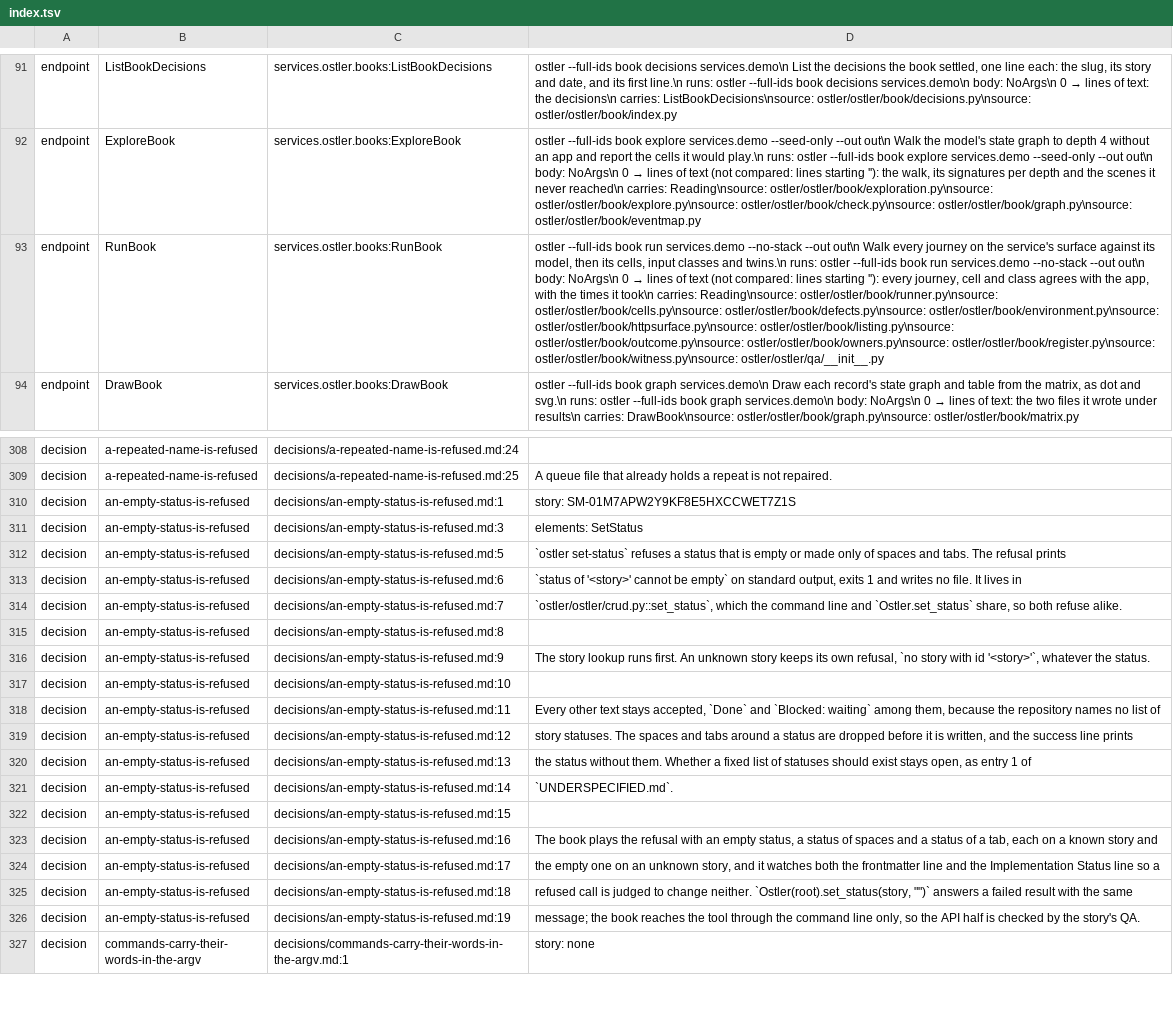
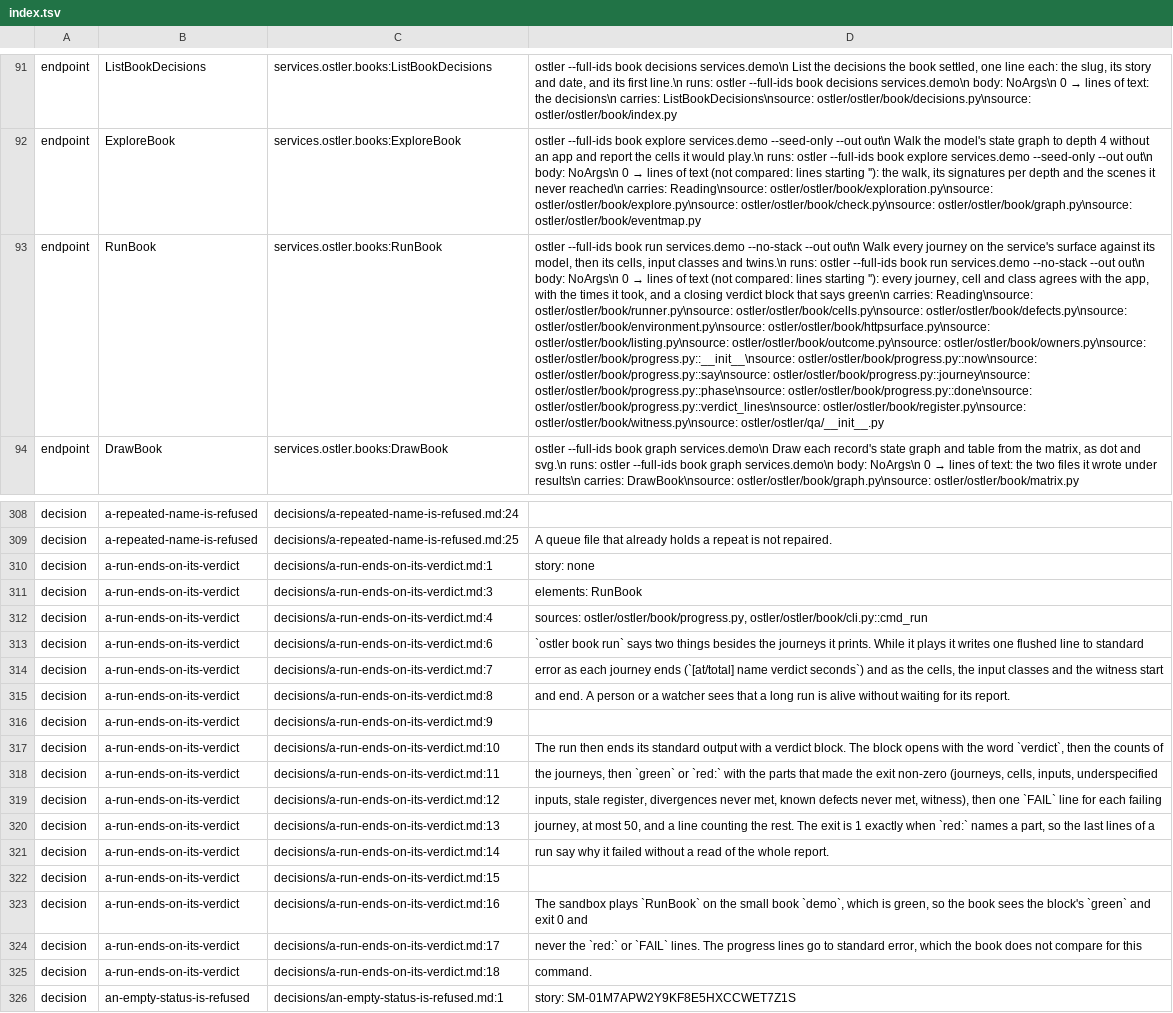
Before and after one commit to GabrielCpp/stablemate, a TSV file: services/ostler/index.tsv, drawn as a sheet; only a part is shown, gaps mark what is left out; the shorter side is filled out with more unchanged rows; the diff names each change by its address in the sheet, - before the commit and + after, or states it on an @@ line.

Commit message:
docs(ostler): catch the ostler book up with the app

```diff
--- a/services/ostler/index.tsv
+++ b/services/ostler/index.tsv
-D93: …times it took\n carries: Reading\nsource: ostler/ostler/book/runner.py\nsource: ostler/ostler/book/cells.py\nsource: ostler/ostler/book/defects.py\nsource: ostler/ostler/book/environment.py\nsource: ostler/ostler/book/httpsurface.py\nsource: ostler/ostler/book/listing.py\nsource: ostler/ostler/book/outcome.py\nsource: ostler/ostler/book/owners.py\nsource: ostler/ostler/book/register.py\nsource: ostler/ostler/book/witness.py\nsource:…
+D93: …times it took, and a closing verdict block that says green\n carries: Reading\nsource: ostler/ostler/book/runner.py\nsource: ostler/ostler/book/cells.py\nsource: ostler/ostler/book/defects.py\nsource: ostler/ostler/book/environment.py\nsource: ostler/ostler/book/httpsurface.py\nsource: ostler/ostler/book/listing.py\nsource: ostler/ostler/book/outcome.py\nsource: ostler/ostler/book/owners.py\nsource: ostler/ostler/book/progress.py::__init__\nsource: ostler/ostler/book/progress.py::now\nsource: ostler/ostler/book/progress.py::say\nsource: ostler/ostler/book/progress.py::journey\nsource: ostler/ostler/book/progress.py::phase\nsource: ostler/ostler/book/progress.py::done\nsource: ostler/ostler/book/progress.py::verdict_lines\nsource: ostler/ostler/book/register.py\nsource: ostler/ostler/book/witness.py\nsource:…
+row 310: decision | a-run-ends-on-its-verdict | decisions/a-run-ends-on-its-verdict.md:1 | story: none
+row 311: decision | a-run-ends-on-its-verdict | decisions/a-run-ends-on-its-verdict.md:3 | elements: RunBook
+row 312: decision | a-run-ends-on-its-verdict | decisions/a-run-ends-on-its-verdict.md:4 | sources: ostler/ostler/book/progress.py, ostler/ostler/book/cli.py::cmd_run
+row 313: decision | a-run-ends-on-its-verdict | decisions/a-run-ends-on-its-verdict.md:6 | `ostler book run` says two things besides the journeys it prints. While it plays it writes one flushed line to standard
+row 314: decision | a-run-ends-on-its-verdict | decisions/a-run-ends-on-its-verdict.md:7 | error as each journey ends (`[at/total] name verdict seconds`) and as the cells, the input classes and the witness start
+row 315: decision | a-run-ends-on-its-verdict | decisions/a-run-ends-on-its-verdict.md:8 | and end. A person or a watcher sees that a long run is alive without waiting for its report.
+row 316: decision | a-run-ends-on-its-verdict | decisions/a-run-ends-on-its-verdict.md:9
+row 317: decision | a-run-ends-on-its-verdict | decisions/a-run-ends-on-its-verdict.md:10 | The run then ends its standard output with a verdict block. The block opens with the word `verdict`, then the counts of
+row 318: decision | a-run-ends-on-its-verdict | decisions/a-run-ends-on-its-verdict.md:11 | the journeys, then `green` or `red:` with the parts that made the exit non-zero (journeys, cells, inputs, underspecified
+row 319: decision | a-run-ends-on-its-verdict | decisions/a-run-ends-on-its-verdict.md:12 | inputs, stale register, divergences never met, known defects never met, witness), then one `FAIL` line for each failing
+row 320: decision | a-run-ends-on-its-verdict | decisions/a-run-ends-on-its-verdict.md:13 | journey, at most 50, and a line counting the rest. The exit is 1 exactly when `red:` names a part, so the last lines of a
+row 321: decision | a-run-ends-on-its-verdict | decisions/a-run-ends-on-its-verdict.md:14 | run say why it failed without a read of the whole report.
+row 322: decision | a-run-ends-on-its-verdict | decisions/a-run-ends-on-its-verdict.md:15
+row 323: decision | a-run-ends-on-its-verdict | decisions/a-run-ends-on-its-verdict.md:16 | The sandbox plays `RunBook` on the small book `demo`, which is green, so the book sees the block's `green` and exit 0 and
+row 324: decision | a-run-ends-on-its-verdict | decisions/a-run-ends-on-its-verdict.md:17 | never the `red:` or `FAIL` lines. The progress lines go to standard error, which the book does not compare for this
+row 325: decision | a-run-ends-on-its-verdict | decisions/a-run-ends-on-its-verdict.md:18 | command.
```
Also changed, not shown: 3 other files.
